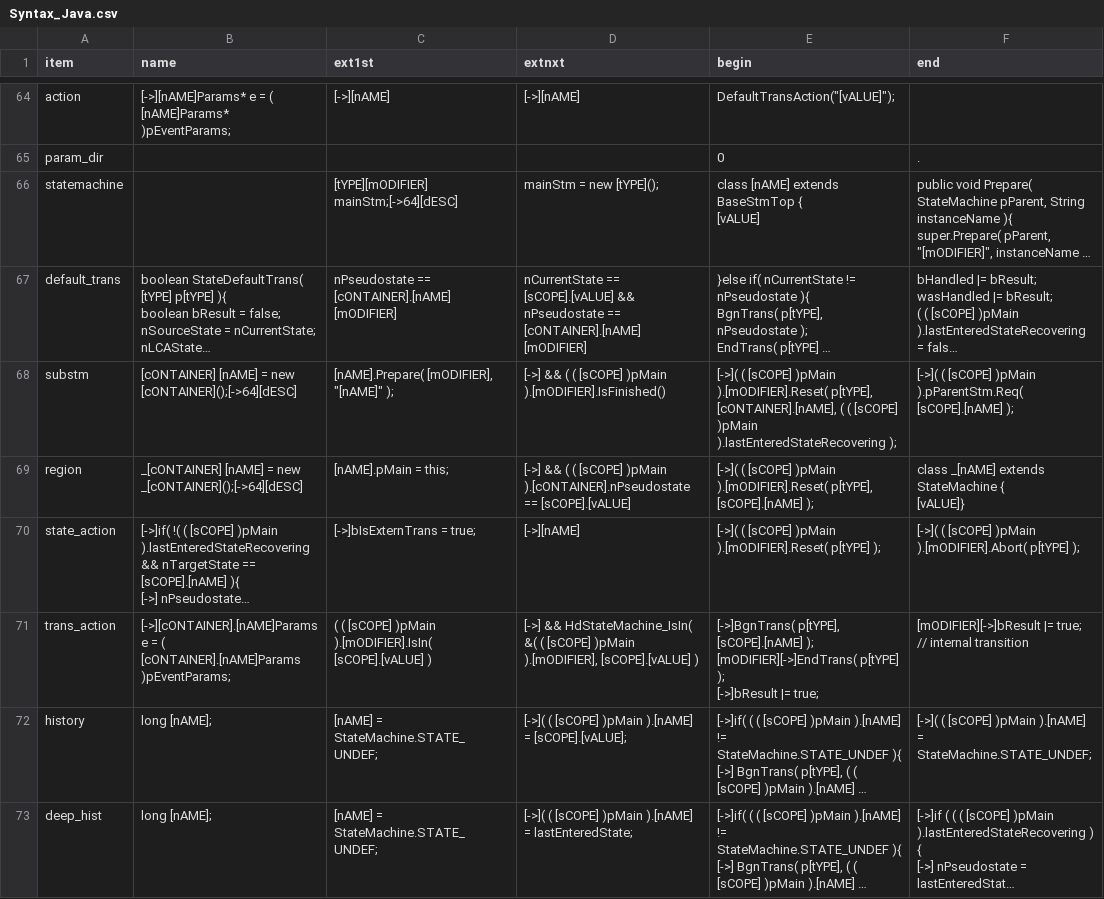
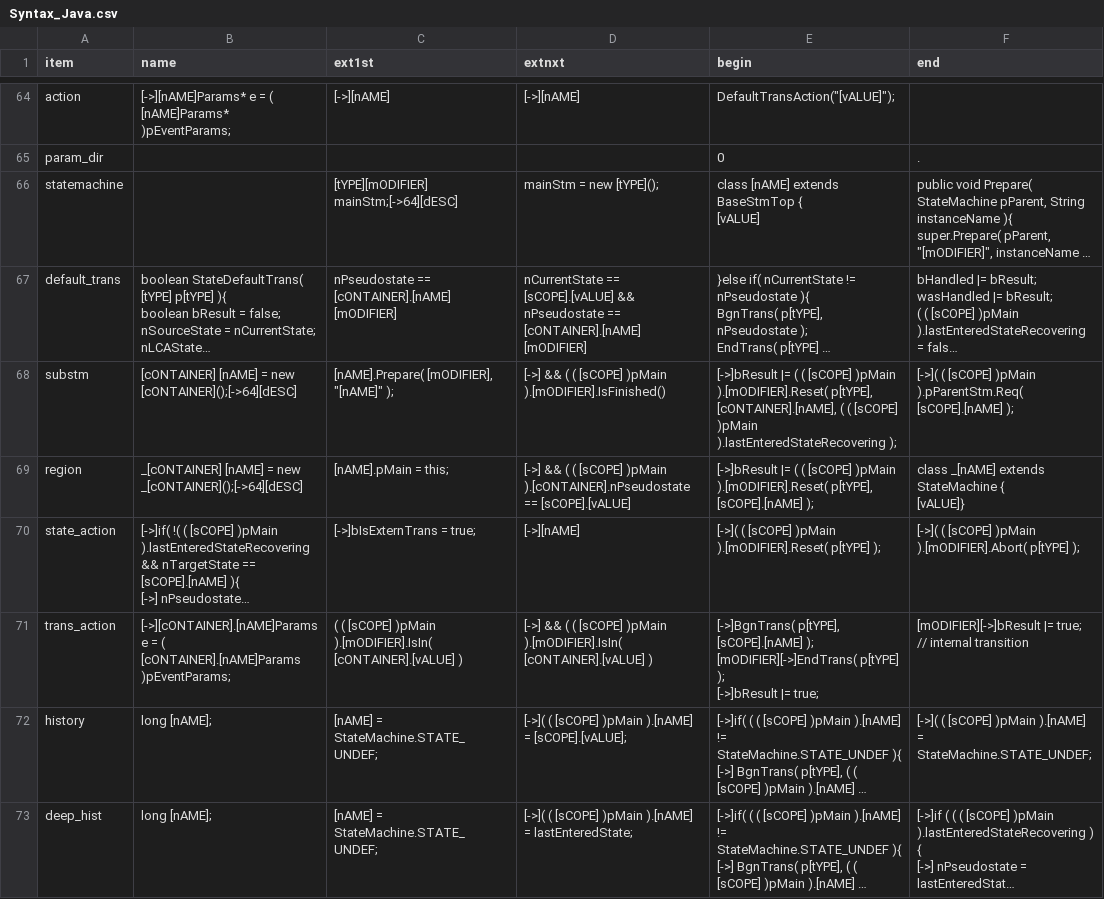
Before and after one commit to ducyen/ClasHStamP_EMF, a CSV file: ClasHStamP/release/Syntax_Java.csv, drawn as a sheet; only a part is shown, gaps mark what is left out; long unchanged cells end in …; the diff covers the shown part only; the diff names each change by its address in the sheet, - before the commit and + after, or states it on an @@ line.

Commit message:
Fixed for parallel sub-machines

```diff
--- a/ClasHStamP/release/Syntax_Java.csv
+++ b/ClasHStamP/release/Syntax_Java.csv
-E68 (begin): [->]( ( [sCOPE]…
+E68 (begin): [->]bResult |= ( ( [sCOPE]…
-E69 (begin): [->]( ( [sCOPE]…
+E69 (begin): [->]bResult |= ( ( [sCOPE]…
-C71 (ext1st): …)pMain ).[mODIFIER].IsIn( [sCOPE].[vALUE] )
+C71 (ext1st): …)pMain ).[mODIFIER].IsIn( [cONTAINER].[vALUE] )
-D71 (extnxt): [->] && HdStateMachine_IsIn( &( ( [sCOPE] )pMain ).[mODIFIER], [sCOPE].[vALUE] )
+D71 (extnxt): [->] && ( ( [sCOPE] )pMain ).[mODIFIER].IsIn( [cONTAINER].[vALUE] )
```
Also changed, not shown: 3 edited cells elsewhere in this file, ClasHStamP/release/Syntax_JvAbs.csv, ClasHStamP/release/Syntax_JvIfc.csv, 14 other files.
